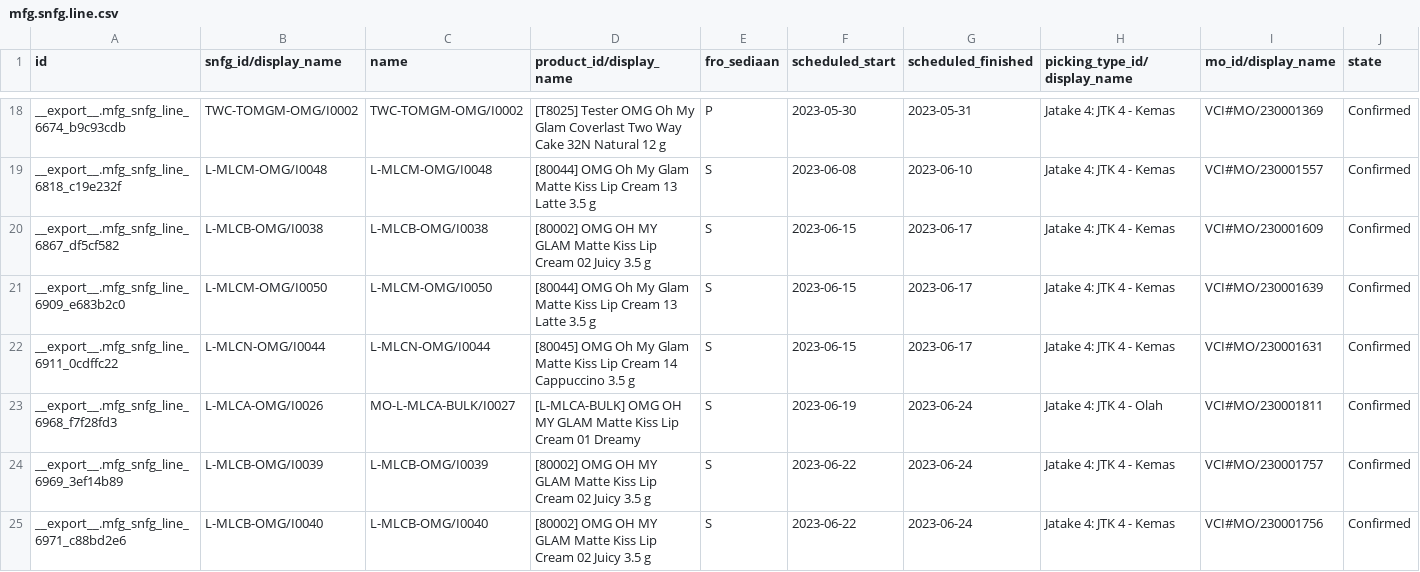
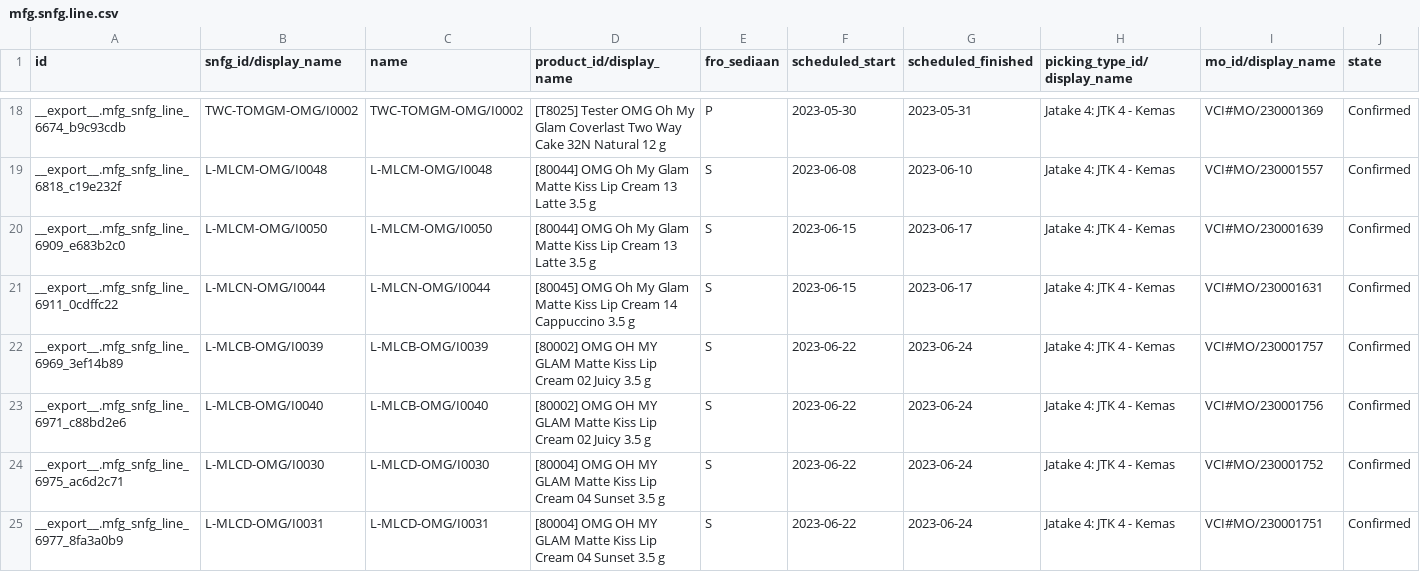
Before and after one commit to adminppl/Files, a CSV file: PARAGON/MO/mfg.snfg.line.csv, drawn as a sheet; only a part is shown, gaps mark what is left out; the shorter side is filled out with more unchanged rows; removed rows and columns are numbered as before the commit, all else as after; rows hold the shown columns only; the diff covers the shown part only; the diff names each change by its address in the sheet, - before the commit and + after, or states it on an @@ line.

```diff
--- a/PARAGON/MO/mfg.snfg.line.csv
+++ b/PARAGON/MO/mfg.snfg.line.csv
-row 20: __export__.mfg_snfg_line_6867_df5cf582 | L-MLCB-OMG/I0038 | L-MLCB-OMG/I0038 | [80002] OMG OH MY GLAM Matte Kiss Lip Cream 02 Juicy 3.5 g | S | 2023-06-15 | 2023-06-17 | Jatake 4: JTK 4 - Kemas | VCI#MO/230001609 | Confirmed
-row 23: __export__.mfg_snfg_line_6968_f7f28fd3 | L-MLCA-OMG/I0026 | MO-L-MLCA-BULK/I0027 | [L-MLCA-BULK] OMG OH MY GLAM Matte Kiss Lip Cream 01 Dreamy | S | 2023-06-19 | 2023-06-24 | Jatake 4: JTK 4 - Olah | VCI#MO/230001811 | Confirmed
```
Also changed, not shown: 1 added row and 8 removed rows elsewhere in this file, PARAGON/MO/stock.picking Paragon.csv, PARAGON/MO/stock.picking Varcos.csv, 2 other files.
